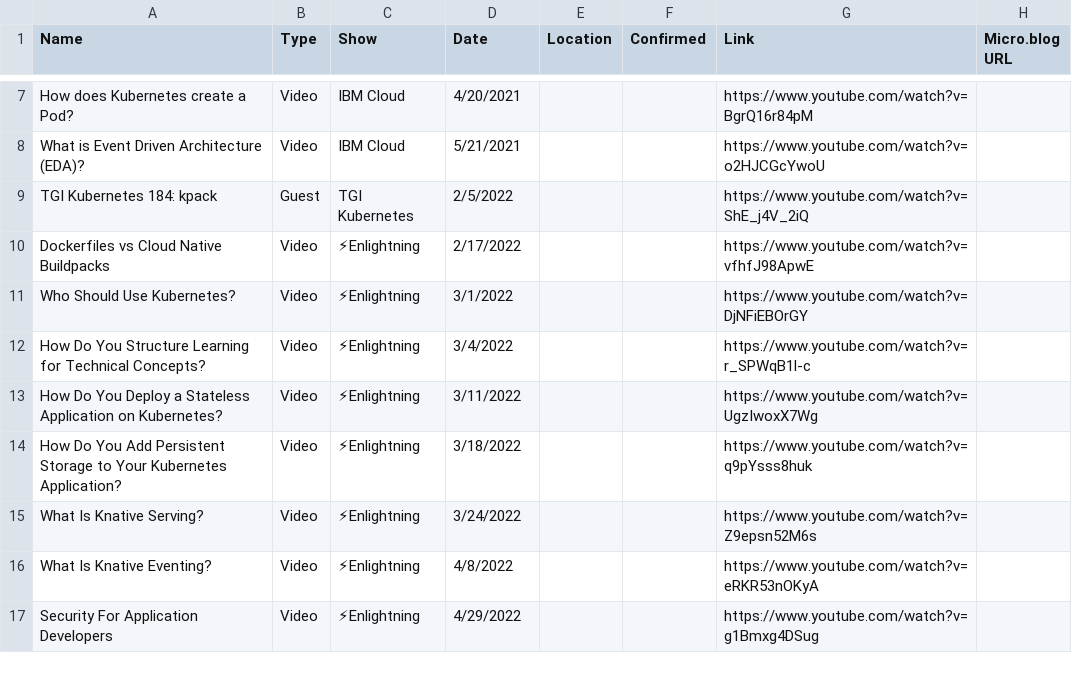
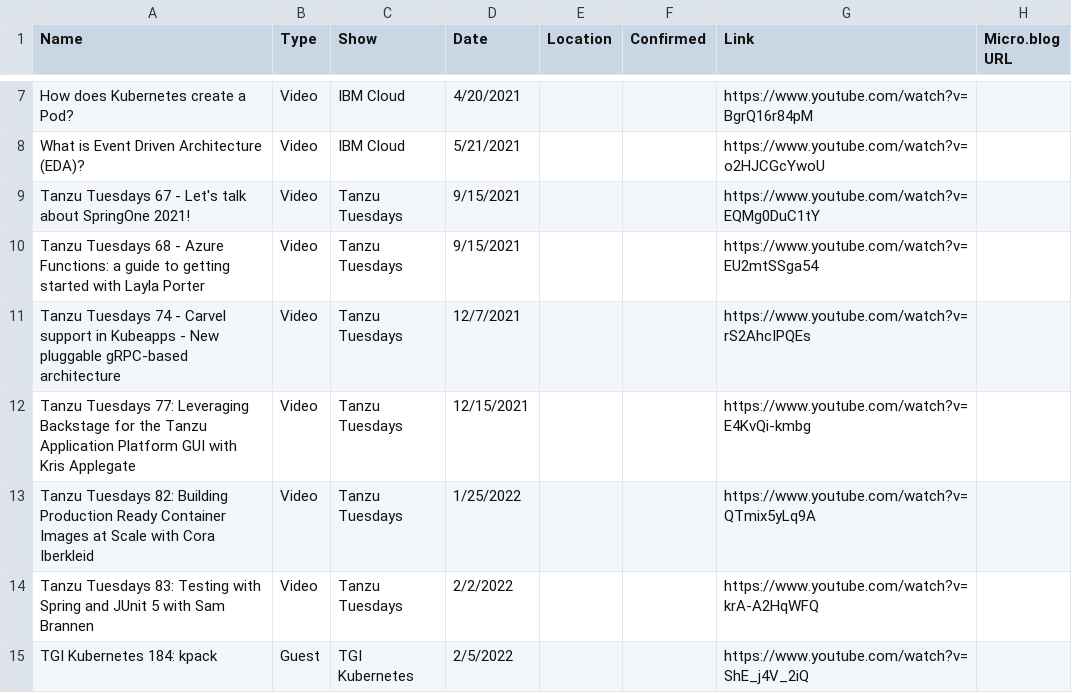
Before and after one commit to wiggitywhitney/content-manager, a CSV file: data/FINAL-ALL-HISTORICAL-2020-2024.csv, drawn as a sheet; only a part is shown, gaps mark what is left out; the shorter side is filled out with more unchanged rows; the diff covers the shown part only.

Commit message:
feat(prd-6): complete Milestone 6.3 - 2023 content extraction
- Extracted Tanzu Tuesdays playlist (11 videos: 4 from 2021, 7 from 2022)
- Manually extracted 16 items from 2023 Content spreadsheet (14 to 2023, 1 to 2024)
- Added other-content-2023.csv with guest appearances, presentations, podcasts, blogs
- Integrated Tanzu Tuesdays into merge-all-playlists.js
- Caught 5 duplicates through manual review + merge deduplication
- Regenerated all FINAL CSVs: 273 total historical videos (up from 257)

Data Statistics:
- 2023: 99 videos (98 data rows, up from 84 - added 15 items)
- 2024: 123 videos (122 data rows, up from 122 - added 1 item)
- Distribution: 2020 (3), 2021 (6), 2022 (39), 2023 (98), 2024 (122)

Updated PRD Milestone 6.3 to complete with comprehensive progress log

Progress: Phase A extraction 75% complete (3/4 milestones) - Milestone 6.4 (2022) remaining

```diff
--- a/data/FINAL-ALL-HISTORICAL-2020-2024.csv
+++ b/data/FINAL-ALL-HISTORICAL-2020-2024.csv
@@ -8,2 +8,8 @@ How does Kubernetes create a Pod?,Video,IBM Cloud,4/20/2021,,,https://www.youtub
 What is Event Driven Architecture (EDA)?,Video,IBM Cloud,5/21/2021,,,https://www.youtube.com/watch?v=o2HJCGcYwoU,
+Tanzu Tuesdays 67 - Let's talk about SpringOne 2021!,Video,Tanzu Tuesdays,9/15/2021,,,https://www.youtube.com/watch?v=EQMg0DuC1tY,
+Tanzu Tuesdays 68 - Azure Functions: a guide to getting started with Layla Porter,Video,Tanzu Tuesdays,9/15/2021,,,https://www.youtube.com/watch?v=EU2mtSSga54,
+Tanzu Tuesdays 74 - Carvel support in Kubeapps - New pluggable gRPC-based architecture,Video,Tanzu Tuesdays,12/7/2021,,,https://www.youtube.com/watch?v=rS2AhcIPQEs,
+Tanzu Tuesdays 77: Leveraging Backstage for the Tanzu Application Platform GUI with Kris Applegate,Video,Tanzu Tuesdays,12/15/2021,,,https://www.youtube.com/watch?v=E4KvQi-kmbg,
+Tanzu Tuesdays 82: Building Production Ready Container Images at Scale with Cora Iberkleid,Video,Tanzu Tuesdays,1/25/2022,,,https://www.youtube.com/watch?v=QTmix5yLq9A,
+Tanzu Tuesdays 83: Testing with Spring and JUnit 5 with Sam Brannen,Video,Tanzu Tuesdays,2/2/2022,,,https://www.youtube.com/watch?v=krA-A2HqWFQ,
 TGI Kubernetes 184: kpack,Guest,TGI Kubernetes,2/5/2022,,,https://www.youtube.com/watch?v=ShE_j4V_2iQ,
```
Also changed, not shown: 22 added rows elsewhere in this file, data/FINAL-2021.csv, data/FINAL-2022.csv, 11 other files.
